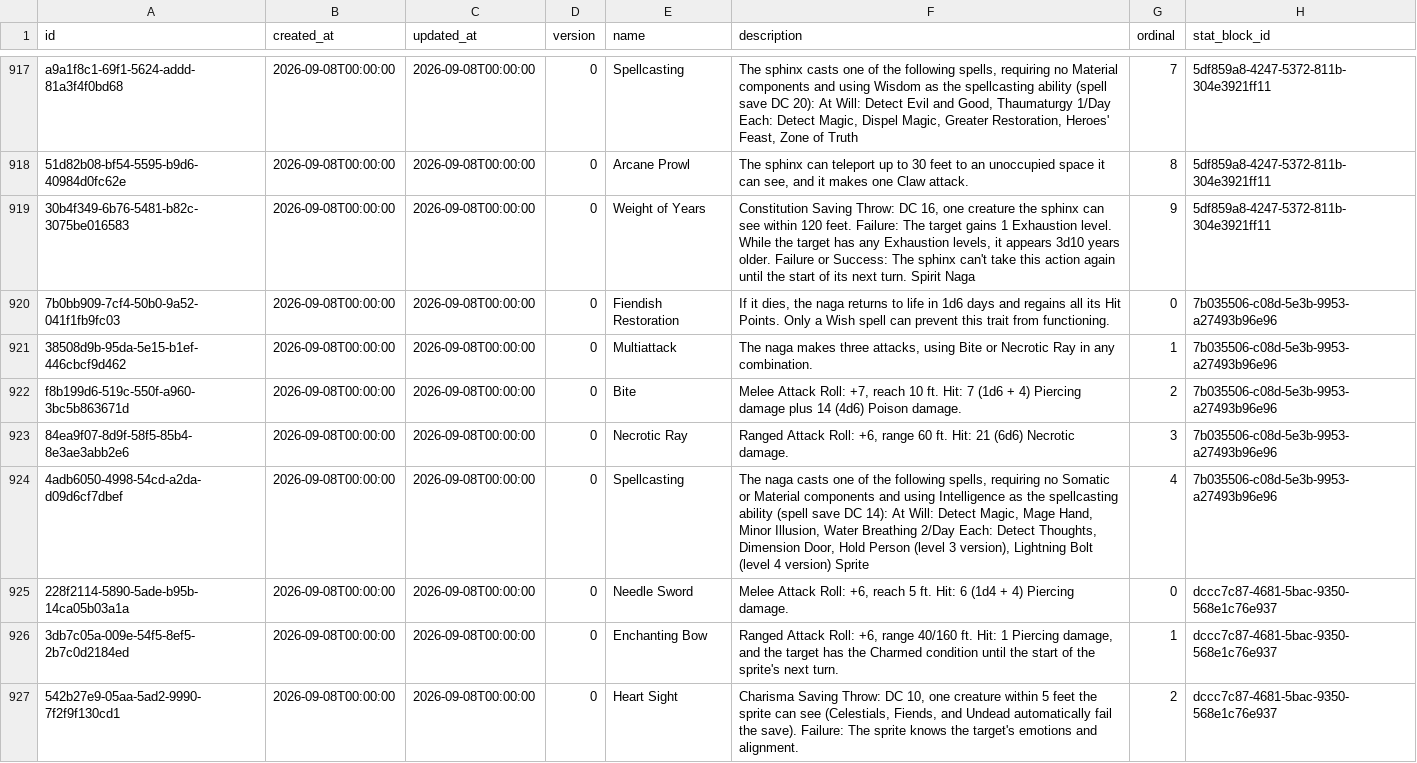
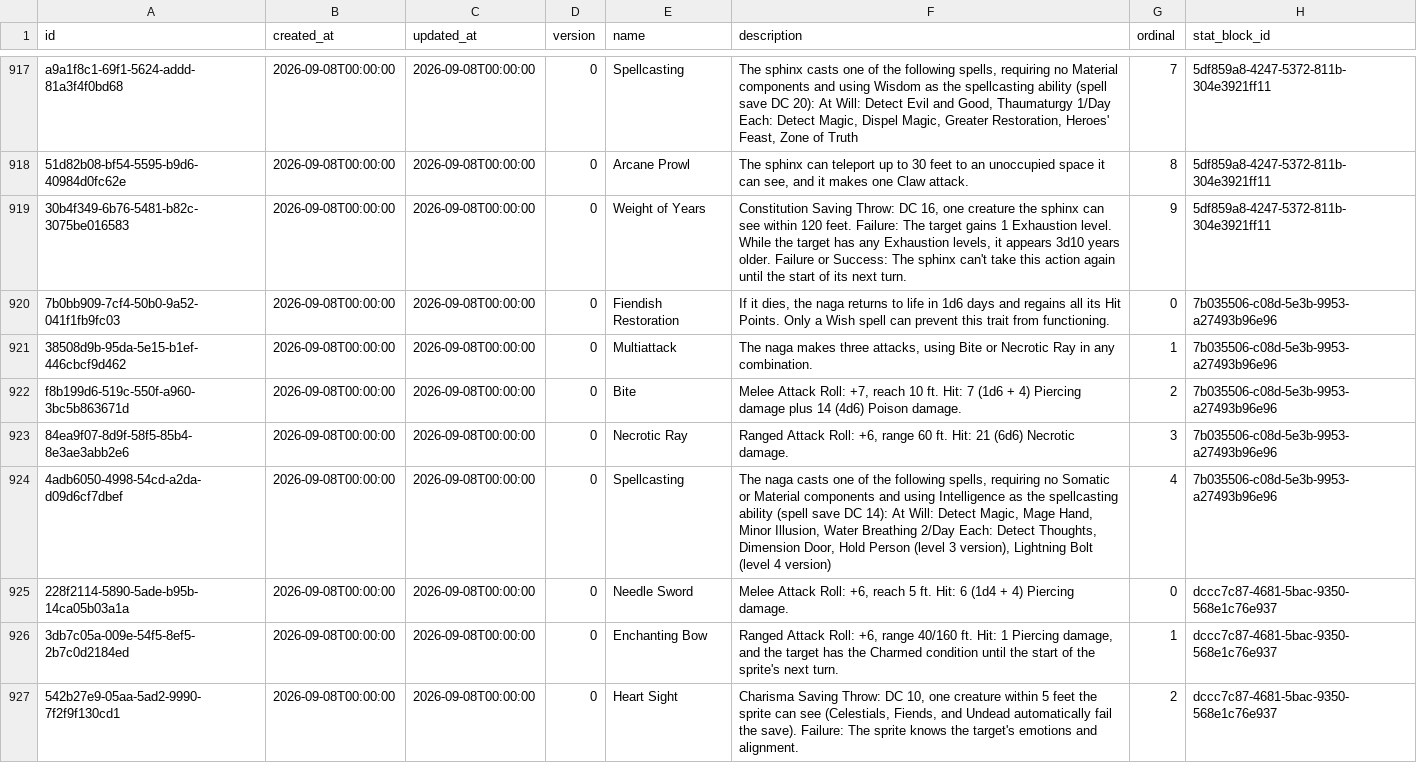
Before and after one commit to grifftatarsky/akira-platform, a CSV file: spring-ooze/src/main/resources/db/changelog/data/bestiary-features.csv, drawn as a sheet; only a part is shown, gaps mark what is left out; the diff covers the shown part only; the diff names each change by its address in the sheet, - before the commit and + after, or states it on an @@ line.

```diff
--- a/spring-ooze/src/main/resources/db/changelog/data/bestiary-features.csv
+++ b/spring-ooze/src/main/resources/db/changelog/data/bestiary-features.csv
-F919 (description): …next turn. Spirit Naga
+F919 (description): …next turn.
-F924 (description): …4 version) Sprite
+F924 (description): …4 version)
```
Also changed, not shown: 137 edited cells elsewhere in this file, spring-ooze/src/main/resources/db/changelog/data/036/toolbox-reference.csv, 30 other files.
